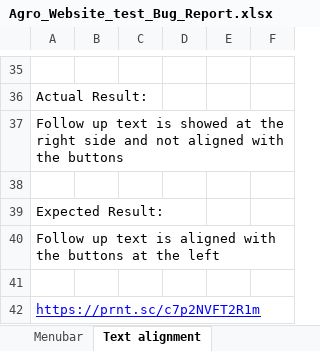
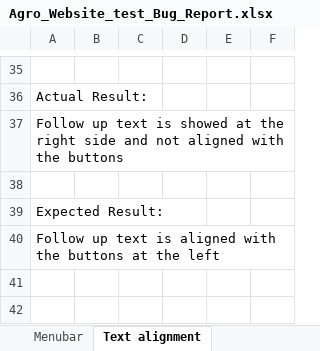
Before and after one commit to marjia16/Agro-website, an Excel workbook: Agro_Website_test_Bug_Report.xlsx, sheet Text alignment, drawn as a sheet; only a part is shown, gaps mark what is left out; values as stored, in another font and other column widths than the file's, no borders; the diff names each change by its address in the sheet, - before the commit and + after, or states it on an @@ line.

```diff
--- a/Agro_Website_test_Bug_Report.xlsx (sheet Text alignment)
+++ b/Agro_Website_test_Bug_Report.xlsx (sheet Text alignment)
-row 41: (empty)
-row 42: https://prnt.sc/c7p2NVFT2R1m
```
Also changed, not shown: sheet 7 Reason Content Header, sheet Popup Chatbox, sheet Website Header, sheet Menubar, sheet Counting Status Bar, sheet Post Show Card, 9 more sheets, 16 other files.
